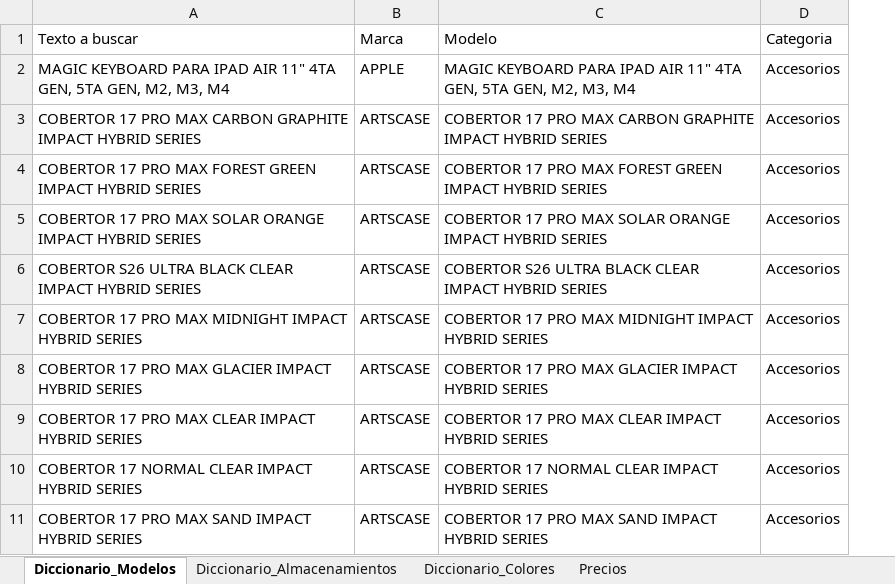
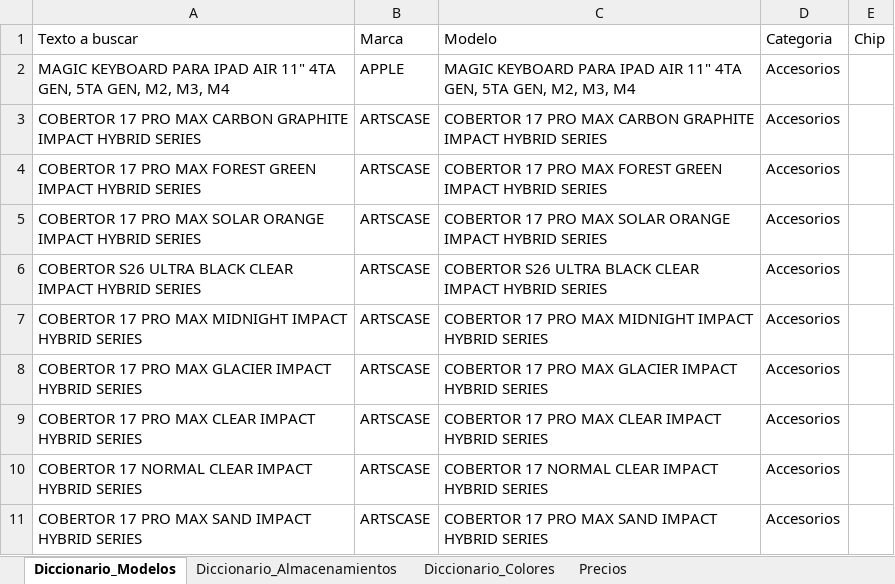
Before and after one commit to Avid0316/Catalogo-Technology-Sales, an Excel workbook: apps-script/Estructura_PreGenerada.xlsx, sheet Diccionario_Modelos, drawn as a sheet; only a part is shown; values as stored, in another font and other column widths than the file's, no borders; the diff names each change by its address in the sheet, - before the commit and + after, or states it on an @@ line.

```diff
--- a/apps-script/Estructura_PreGenerada.xlsx (sheet Diccionario_Modelos)
+++ b/apps-script/Estructura_PreGenerada.xlsx (sheet Diccionario_Modelos)
+column E (Chip), empty
```
Also changed, not shown: 2 other files.
